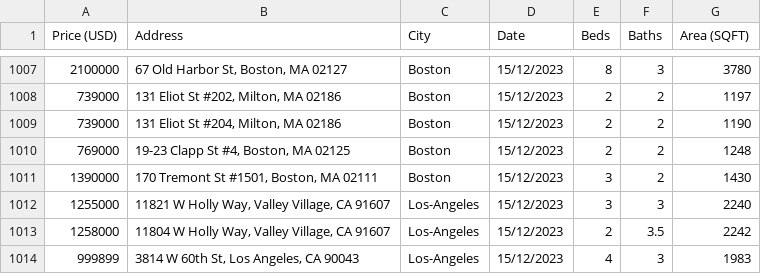
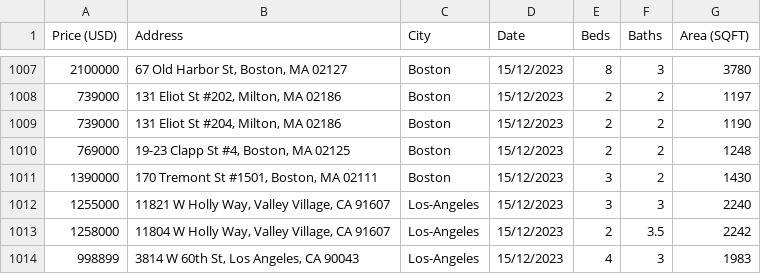
Before and after one commit to darthvader55/mlModel_fork2, a CSV file: ModelFiles/originaldata.csv, drawn as a sheet; only a part is shown, gaps mark what is left out.

Commit message:
more raw data has come in

```diff
--- a/ModelFiles/originaldata.csv
+++ b/ModelFiles/originaldata.csv
@@ -1013,2 +1013,2 @@ Price (USD),Address,City,Date,Beds,Baths,Area (SQFT)
 1258000,"11804 W Holly Way, Valley Village, CA 91607",Los-Angeles,15/12/2023,2,3.5,2242
-999899,"3814 W 60th St, Los Angeles, CA 90043",Los-Angeles,15/12/2023,4,3,1983
+998899,"3814 W 60th St, Los Angeles, CA 90043",Los-Angeles,15/12/2023,4,3,1983
```
